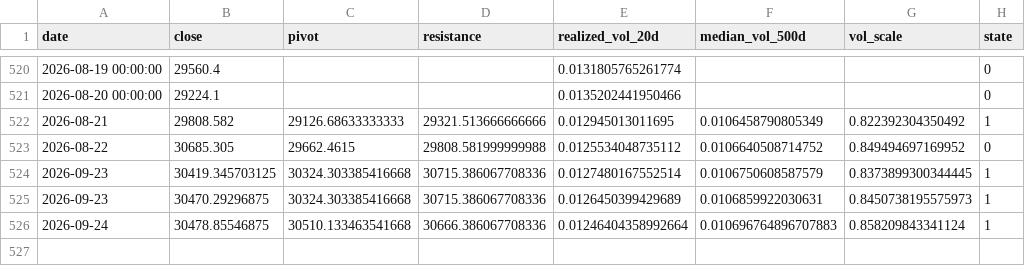
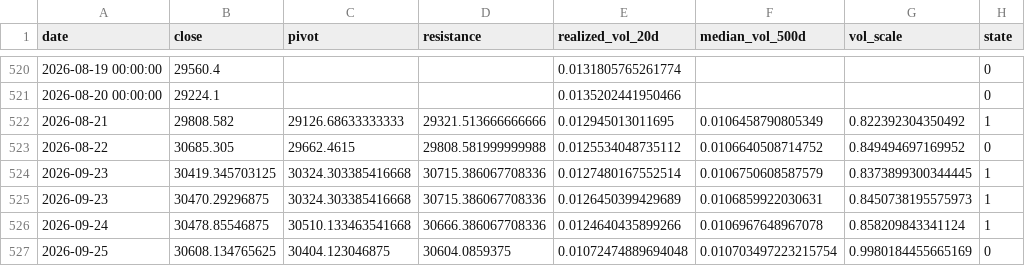
Before and after one commit to kenjtradez/STRAT1---LIVE, a CSV file: nas100_signal_log.csv, drawn as a sheet; only a part is shown, gaps mark what is left out.

```diff
--- a/nas100_signal_log.csv
+++ b/nas100_signal_log.csv
@@ -525,2 +525,3 @@ date,close,pivot,resistance,realized_vol_20d,median_vol_500d,vol_scale,state
 2026-09-23,30470.29296875,30324.303385416668,30715.386067708336,0.0126450399429689,0.0106859922030631,0.8450738195575973,1
-2026-09-24,30478.85546875,30510.133463541668,30666.386067708336,0.01246404358992664,0.010696764896707883,0.858209843341124,1
+2026-09-24,30478.85546875,30510.133463541668,30666.386067708336,0.0124640435899266,0.0106967648967078,0.858209843341124,1
+2026-09-25,30608.134765625,30404.123046875,30604.0859375,0.01072474889694048,0.010703497223215754,0.9980184455665169,0
```
Also changed, not shown: 3 other files.
